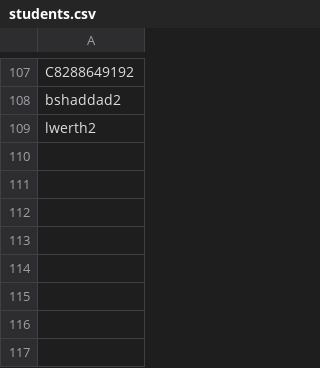
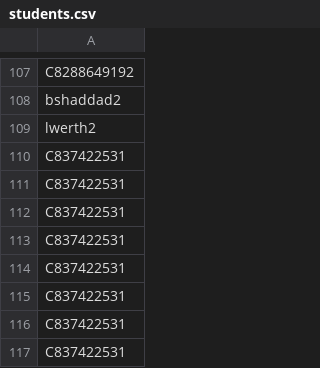
Before and after one commit to ksrivarshini021/CS435_HadoopConfigFiles, a CSV file: students.csv, drawn as a sheet; only a part is shown, gaps mark what is left out.

Commit message:
Update students.csv
Those machines did not work for him at all, so I had to get a completely new cluster with fresh machines, we can replace his previous iterations with other students who will have issues though.

```diff
--- a/students.csv
+++ b/students.csv
@@ -109 +109,9 @@ bshaddad2
 lwerth2
+C837422531
+C837422531
+C837422531
+C837422531
+C837422531
+C837422531
+C837422531
+C837422531
```
